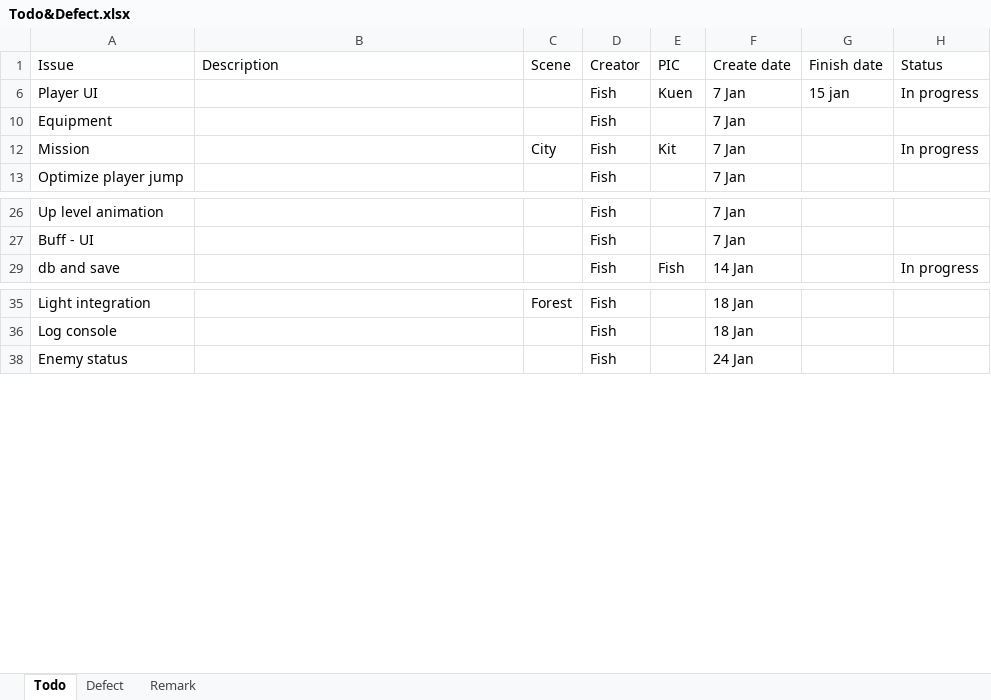
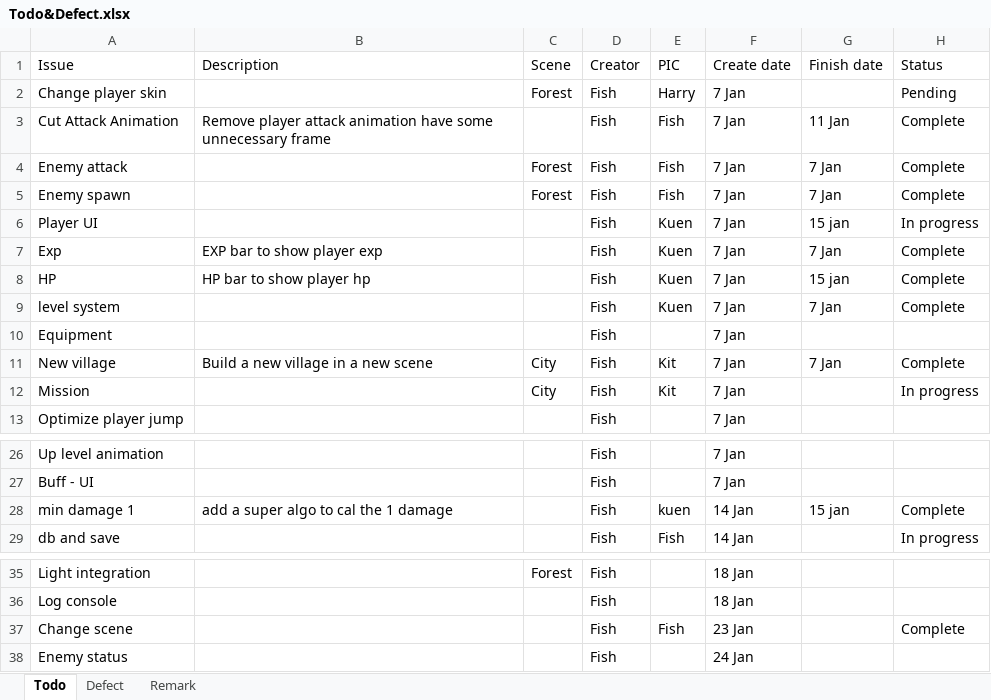
Before and after one commit to TeamNull/FYP, an Excel workbook: Todo&Defect.xlsx, sheet Todo, drawn as a sheet; only a part is shown, gaps mark what is left out; values as stored, in another font and other column widths than the file's, no borders; table styles not drawn; the diff names each change by its address in the sheet, - before the commit and + after, or states it on an @@ line.

```diff
--- a/Todo&Defect.xlsx (sheet Todo)
+++ b/Todo&Defect.xlsx (sheet Todo)
@@ row 2 unhidden: Change player skin |  | Forest | Fish | Harry | 7 Jan |  | Pending @@
@@ row 3 unhidden: Cut Attack Animation | Remove player attack animation have some unnecessary frame |  | Fish | Fish | 7 Jan | 11 Jan | Complete @@
@@ row 4 unhidden: Enemy attack |  | Forest | Fish | Fish | 7 Jan | 7 Jan | Complete @@
@@ row 5 unhidden: Enemy spawn |  | Forest | Fish | Fish | 7 Jan | 7 Jan | Complete @@
@@ row 7 unhidden: Exp | EXP bar to show player exp |  | Fish | Kuen | 7 Jan | 7 Jan | Complete @@
@@ row 8 unhidden: HP | HP bar to show player hp |  | Fish | Kuen | 7 Jan | 15 jan | Complete @@
@@ row 9 unhidden: level system |  |  | Fish | Kuen | 7 Jan | 7 Jan | Complete @@
@@ row 11 unhidden: New village | Build a new village in a new scene | City | Fish | Kit | 7 Jan | 7 Jan | Complete @@
@@ row 28 unhidden: min damage 1 | add a super algo to cal the 1 damage |  | Fish | kuen | 14 Jan | 15 jan | Complete @@
@@ row 37 unhidden: Change scene |  |  | Fish | Fish | 23 Jan |  | Complete @@
```
Also changed, not shown: 1 other file.
